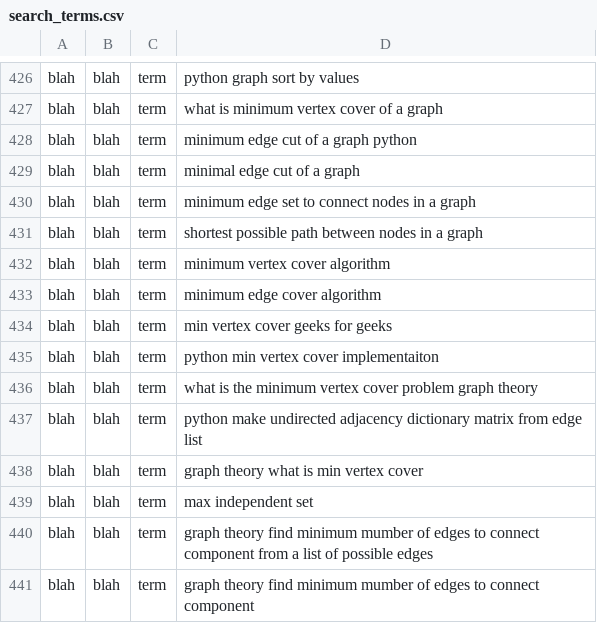
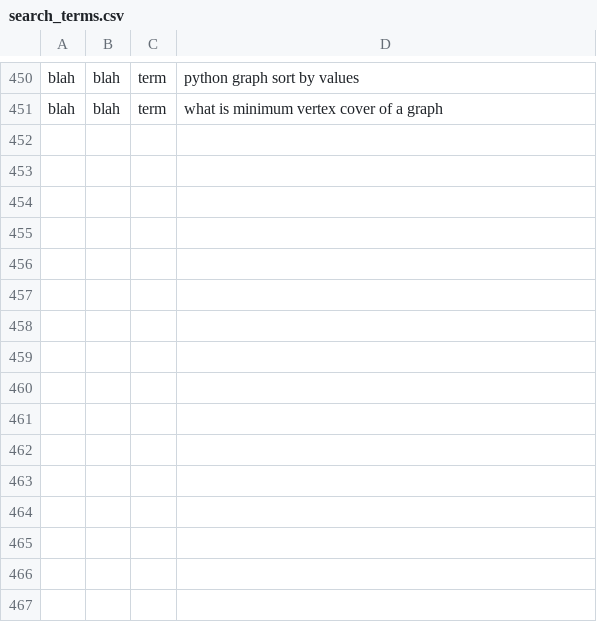
Before and after one commit to karenli6/lotus, a CSV file: search_terms.csv, drawn as a sheet; only a part is shown, gaps mark what is left out; the diff covers the shown part only.

```diff
--- a/search_terms.csv
+++ b/search_terms.csv
@@ -427,15 +451 @@ blah,blah,term,python graph sort by values
 blah,blah,term,what is minimum vertex cover of a graph
-blah,blah,term,minimum edge cut of a graph python
-blah,blah,term,minimal edge cut of a graph
-blah,blah,term,minimum edge set to connect nodes in a graph
-blah,blah,term,shortest possible path between nodes in a graph
-blah,blah,term,minimum vertex cover algorithm
-blah,blah,term,minimum edge cover algorithm
-blah,blah,term,min vertex cover geeks for geeks
-blah,blah,term,python min vertex cover implementaiton
-blah,blah,term,what is the minimum vertex cover problem graph theory
-blah,blah,term,python make undirected adjacency dictionary matrix from edge list
-blah,blah,term,graph theory what is min vertex cover
-blah,blah,term,max independent set
-blah,blah,term,graph theory find minimum mumber of edges to connect component from a list of possible edges
-blah,blah,term,graph theory find minimum mumber of edges to connect component
```
Also changed, not shown: 24 added rows elsewhere in this file, 3 other files.
